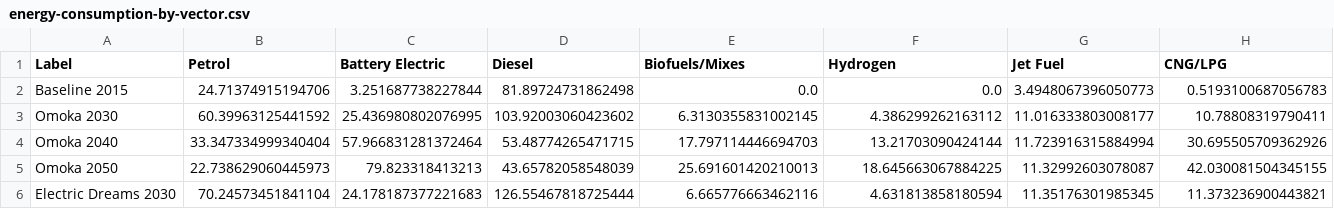
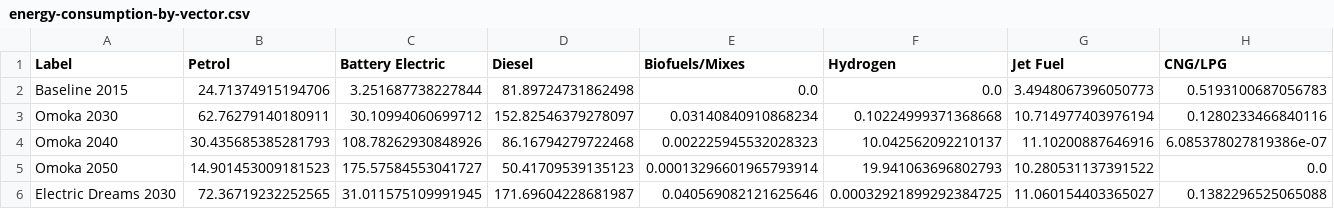
Before and after one commit to jamesjhdixon/TEAM-Kenya, a CSV file: plots/csv/energy-consumption-by-vector.csv, drawn as a sheet; only a part is shown; the diff covers the shown part only.

Commit message:
new-data

```diff
--- a/plots/csv/energy-consumption-by-vector.csv
+++ b/plots/csv/energy-consumption-by-vector.csv
@@ -2,5 +2,5 @@ Label,Petrol,Battery Electric,Diesel,Biofuels/Mixes,Hydrogen,Jet Fuel,CNG/LPG
 Baseline 2015,24.71374915194706,3.251687738227844,81.89724731862498,0.0,0.0,3.4948067396050773,0.5193100687056783
-Omoka 2030,60.39963125441592,25.436980802076995,103.92003060423602,6.3130355831002145,4.386299262163112,11.016333803008177,10.78808319790411
-Omoka 2040,33.347334999340404,57.966831281372464,53.48774265471715,17.797114446694703,13.21703090424144,11.723916315884994,30.695505709362926
-Omoka 2050,22.738629060445973,79.823318413213,43.65782058548039,25.691601420210013,18.645663067884225,11.32992603078087,42.030081504345155
-Electric Dreams 2030,70.24573451841104,24.178187377221683,126.55467818725444,6.665776663462116,4.631813858180594,11.35176301985345,11.373236900443821
+Omoka 2030,62.76279140180911,30.10994060699712,152.82546379278097,0.03140840910868234,0.10224999371368668,10.714977403976194,0.1280233466840116
+Omoka 2040,30.435685385281793,108.78262930848926,86.16794279722468,0.002225945532028323,10.042562092210137,11.10200887646916,6.085378027819386e-07
+Omoka 2050,14.901453009181523,175.57584553041727,50.41709539135123,0.00013296601965793914,19.941063696802793,10.280531137391522,0.0
+Electric Dreams 2030,72.36719232252565,31.011575109991945,171.69604228681987,0.040569082121625646,0.00032921899292384725,11.060154403365027,0.1382296525065088
```
Also changed, not shown: 56 edited cells elsewhere in this file, 8 other files.
